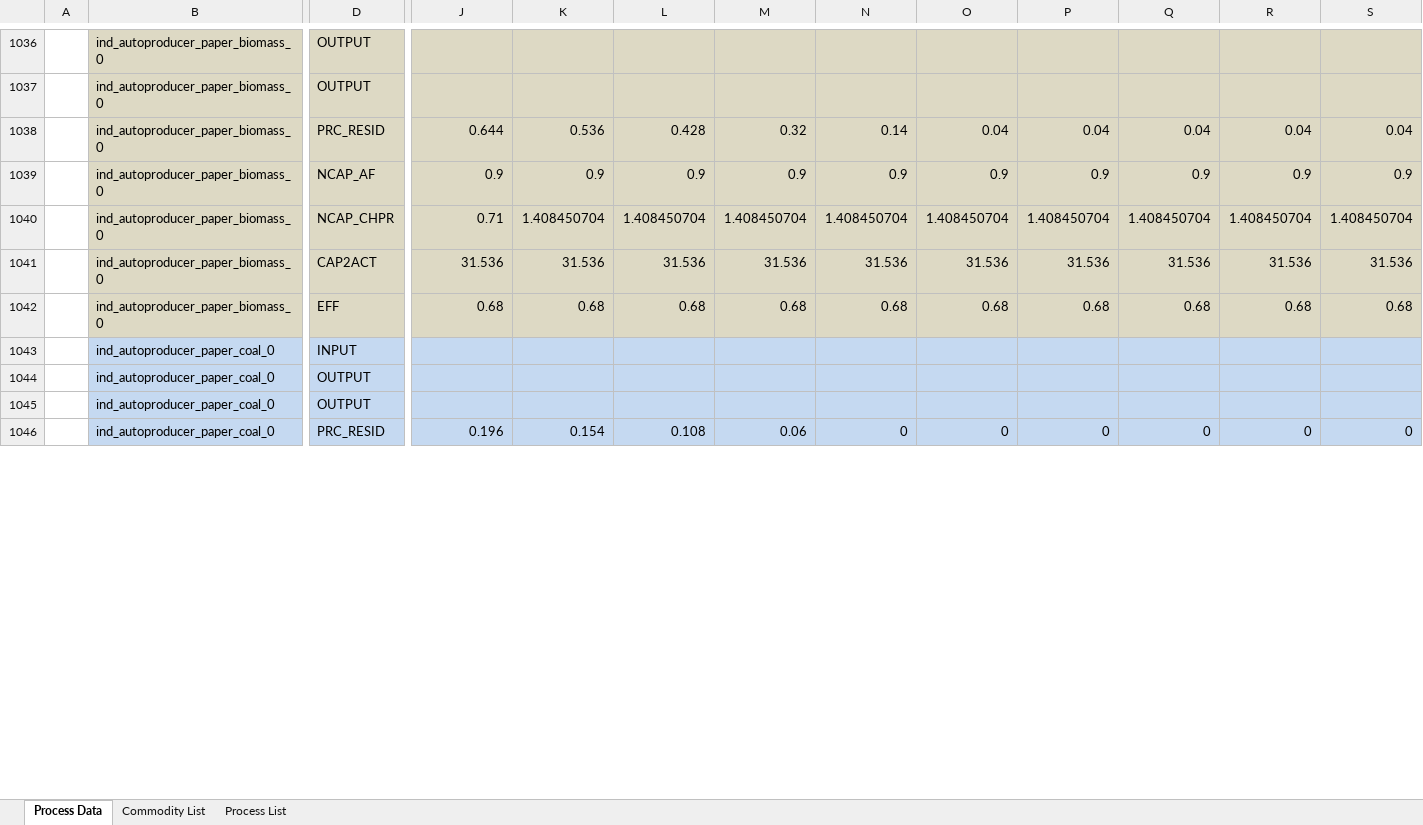
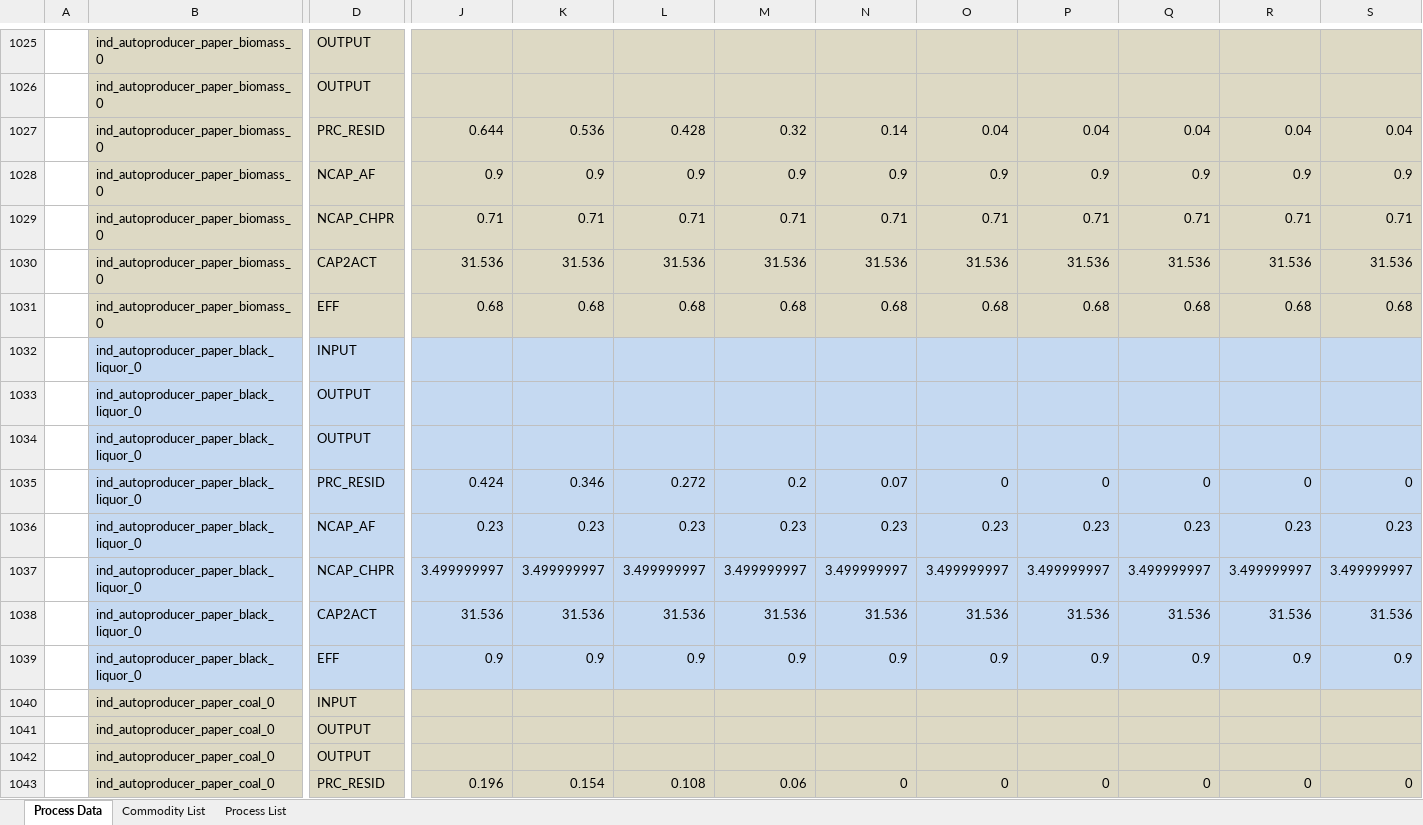
Before and after one commit to sedos-project/data_adapter_times, an Excel workbook: output_data/vt_DE_ind.xlsx, sheet Process Data, drawn as a sheet; only a part is shown, gaps mark what is left out; values as stored, in another font and other column widths than the file's, no borders; removed rows and columns are numbered as before the commit, all else as after; rows hold the shown columns only; the diff covers the shown part only; the diff names each change by its address in the sheet, - before the commit and + after, or states it on an @@ line.

Commit message:
bug fixed and improved commodity and process lists columns

```diff
--- a/output_data/vt_DE_ind.xlsx (sheet Process Data)
+++ b/output_data/vt_DE_ind.xlsx (sheet Process Data)
-row 1040:  | ind_autoproducer_paper_biomass_0 | NCAP_CHPR | 0.71 | 1.408450704 | 1.408450704 | 1.408450704 | 1.408450704 | 1.408450704 | 1.408450704 | 1.408450704 | 1.408450704 | 1.408450704
+row 1029:  | ind_autoproducer_paper_biomass_0 | NCAP_CHPR | 0.71 | 0.71 | 0.71 | 0.71 | 0.71 | 0.71 | 0.71 | 0.71 | 0.71 | 0.71
+row 1032:  | ind_autoproducer_paper_black_liquor_0 | INPUT
+row 1033:  | ind_autoproducer_paper_black_liquor_0 | OUTPUT
+row 1034:  | ind_autoproducer_paper_black_liquor_0 | OUTPUT
+row 1035:  | ind_autoproducer_paper_black_liquor_0 | PRC_RESID | 0.424 | 0.346 | 0.272 | 0.2 | 0.07 | 0 | 0 | 0 | 0 | 0
+row 1036:  | ind_autoproducer_paper_black_liquor_0 | NCAP_AF | 0.23 | 0.23 | 0.23 | 0.23 | 0.23 | 0.23 | 0.23 | 0.23 | 0.23 | 0.23
+row 1037:  | ind_autoproducer_paper_black_liquor_0 | NCAP_CHPR | 3.499999997 | 3.499999997 | 3.499999997 | 3.499999997 | 3.499999997 | 3.499999997 | 3.499999997 | 3.499999997 | 3.499999997 | 3.499999997
+row 1038:  | ind_autoproducer_paper_black_liquor_0 | CAP2ACT | 31.536 | 31.536 | 31.536 | 31.536 | 31.536 | 31.536 | 31.536 | 31.536 | 31.536 | 31.536
+row 1039:  | ind_autoproducer_paper_black_liquor_0 | EFF | 0.9 | 0.9 | 0.9 | 0.9 | 0.9 | 0.9 | 0.9 | 0.9 | 0.9 | 0.9
-B1040:S1043 fill: #C5D9F1
+B1040:S1043 fill: #DDD9C4
```
Also changed, not shown: 53 added rows, 39 removed rows, 6 edited cells and cell formats elsewhere in this sheet, sheet Commodity List, sheet Process List, config_data/SysSettings.xlsx, 6 other files.
